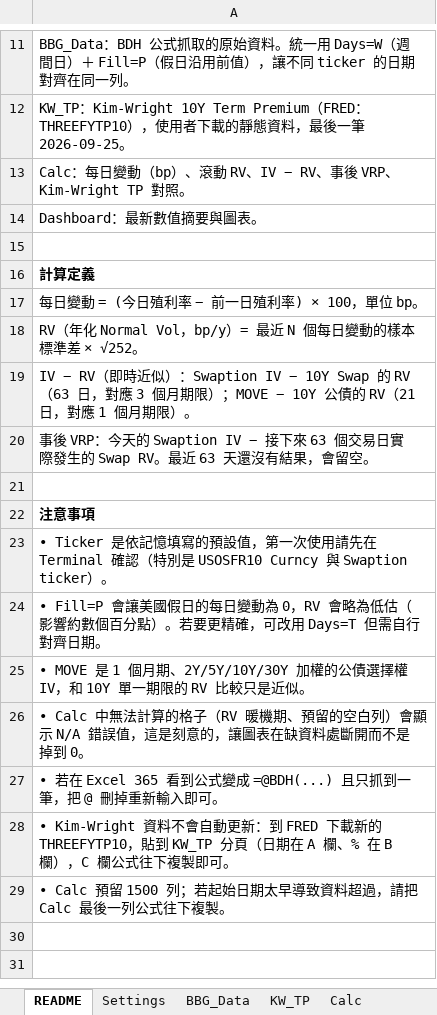
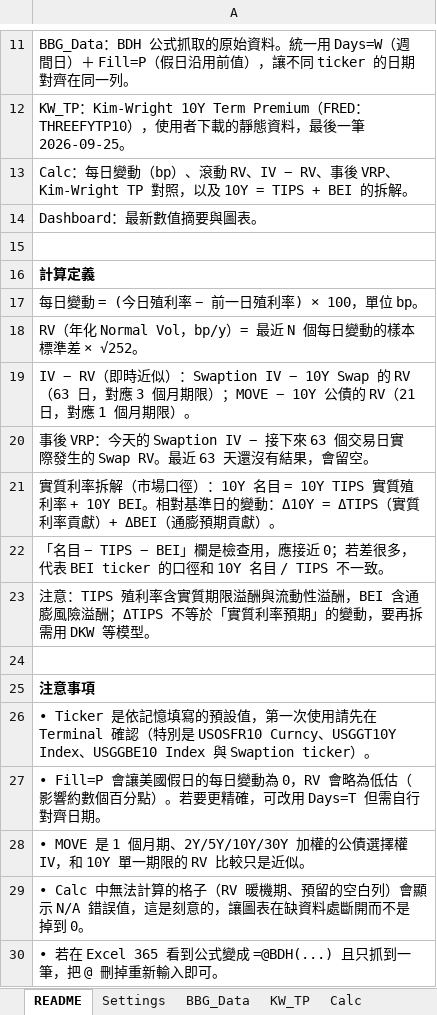
Before and after one commit to wlinoxox/US-Bond-Vol, an Excel workbook: excel/us_bond_vol_rv_iv.xlsx, sheet README, drawn as a sheet; only a part is shown, gaps mark what is left out; the shorter side is filled out with more unchanged rows; values as stored, in another font and other column widths than the file's, no borders; addresses are those after the commit; the diff names each change by its address in the sheet, - before the commit and + after, or states it on an @@ line.

```diff
--- a/excel/us_bond_vol_rv_iv.xlsx (sheet README)
+++ b/excel/us_bond_vol_rv_iv.xlsx (sheet README)
-A13: …Kim-Wright TP 對照。
+A13: …Kim-Wright TP 對照，以及 10Y = TIPS + BEI 的拆解。
+row 21: 實質利率拆解（市場口徑）：10Y 名目 = 10Y TIPS 實質殖利率 + 10Y BEI。相對基準日的變動：Δ10Y = ΔTIPS（實質利率貢獻）+ ΔBEI（通膨預期貢獻）。
+row 22: 「名目 − TIPS − BEI」欄是檢查用，應接近 0；若差很多，代表 BEI ticker 的口徑和 10Y 名目 / TIPS 不一致。
+row 23: 注意：TIPS 殖利率含實質期限溢酬與流動性溢酬，BEI 含通膨風險溢酬；ΔTIPS 不等於「實質利率預期」的變動，要再拆需用 DKW 等模型。
-A26: …是 USOSFR10 Curncy 與 Swaption ticker…
+A26: …是 USOSFR10 Curncy、USGGT10Y Index、USGGBE10 Index 與 Swaption ticker…
```
Also changed, not shown: sheet Calc, sheet Dashboard, sheet Settings, sheet BBG_Data, charts or pictures, 2 other files.
